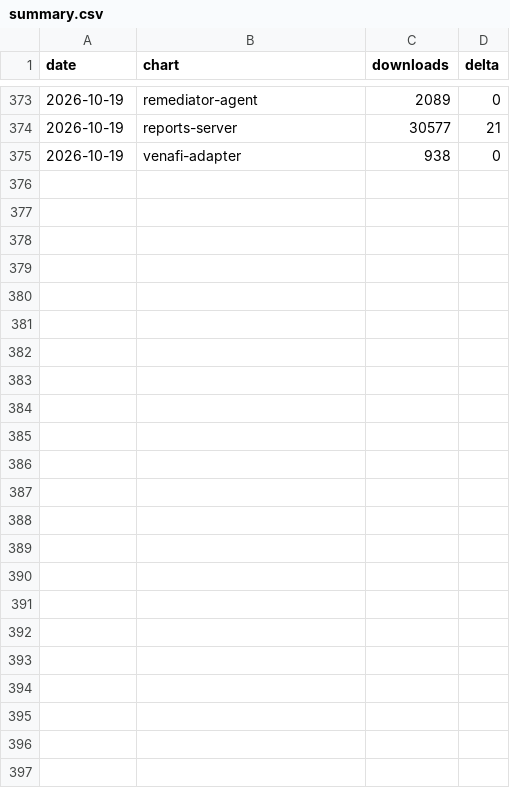
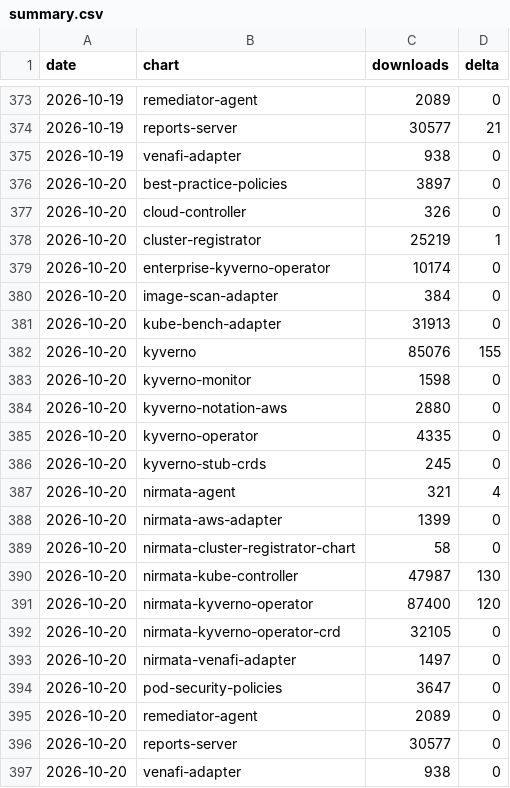
Before and after one commit to nirmata/kyverno-charts, a CSV file: summary.csv, drawn as a sheet; only a part is shown, gaps mark what is left out; the diff names each change by its address in the sheet, - before the commit and + after, or states it on an @@ line.

```diff
--- a/summary.csv
+++ b/summary.csv
+row 376: 2026-10-20 | best-practice-policies | 3897 | 0
+row 377: 2026-10-20 | cloud-controller | 326 | 0
+row 378: 2026-10-20 | cluster-registrator | 25219 | 1
+row 379: 2026-10-20 | enterprise-kyverno-operator | 10174 | 0
+row 380: 2026-10-20 | image-scan-adapter | 384 | 0
+row 381: 2026-10-20 | kube-bench-adapter | 31913 | 0
+row 382: 2026-10-20 | kyverno | 85076 | 155
+row 383: 2026-10-20 | kyverno-monitor | 1598 | 0
+row 384: 2026-10-20 | kyverno-notation-aws | 2880 | 0
+row 385: 2026-10-20 | kyverno-operator | 4335 | 0
+row 386: 2026-10-20 | kyverno-stub-crds | 245 | 0
+row 387: 2026-10-20 | nirmata-agent | 321 | 4
+row 388: 2026-10-20 | nirmata-aws-adapter | 1399 | 0
+row 389: 2026-10-20 | nirmata-cluster-registrator-chart | 58 | 0
+row 390: 2026-10-20 | nirmata-kube-controller | 47987 | 130
+row 391: 2026-10-20 | nirmata-kyverno-operator | 87400 | 120
+row 392: 2026-10-20 | nirmata-kyverno-operator-crd | 32105 | 0
+row 393: 2026-10-20 | nirmata-venafi-adapter | 1497 | 0
+row 394: 2026-10-20 | pod-security-policies | 3647 | 0
+row 395: 2026-10-20 | remediator-agent | 2089 | 0
+row 396: 2026-10-20 | reports-server | 30577 | 0
+row 397: 2026-10-20 | venafi-adapter | 938 | 0
```
Also changed, not shown: 1 other file.
